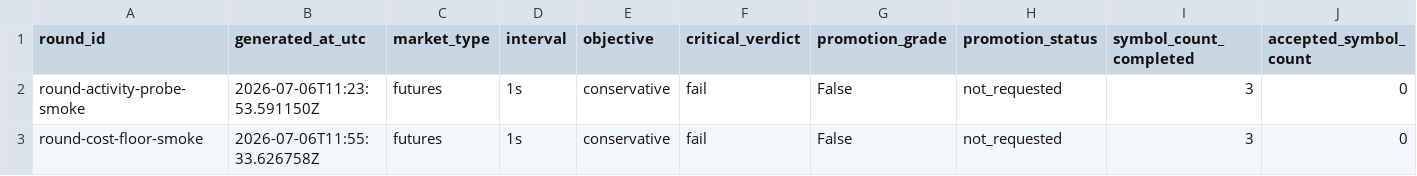
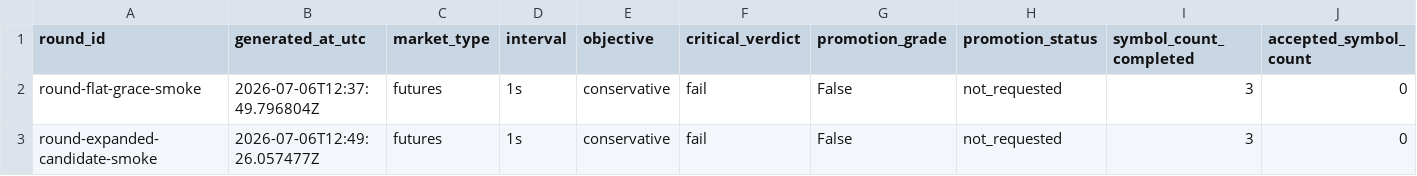
Before and after one commit to strmt7/simple_ai_trading, a CSV file: docs/optimization/iteration-progress/data/progress.csv, drawn as a sheet; only a part is shown; removed rows and columns are numbered as before the commit, all else as after; rows hold the shown columns only; the diff names each change by its address in the sheet, - before the commit and + after, or states it on an @@ line.

Commit message:
Add flat-signal grace candidate evidence

```diff
--- a/docs/optimization/iteration-progress/data/progress.csv
+++ b/docs/optimization/iteration-progress/data/progress.csv
-row 2: round-activity-probe-smoke | 2026-07-06T11:23:53.591150Z | futures | 1s | conservative | fail | False | not_requested | 3 | 0
-A2 (round_id): round-cost-floor-smoke
+A2 (round_id): round-flat-grace-smoke
-B2 (generated_at_utc): 2026-07-06T11:55:33.626758Z
+B2 (generated_at_utc): 2026-07-06T12:37:49.796804Z
+row 3: round-expanded-candidate-smoke | 2026-07-06T12:49:26.057477Z | futures | 1s | conservative | fail | False | not_requested | 3 | 0
```
Also changed, not shown: 38 other files.
